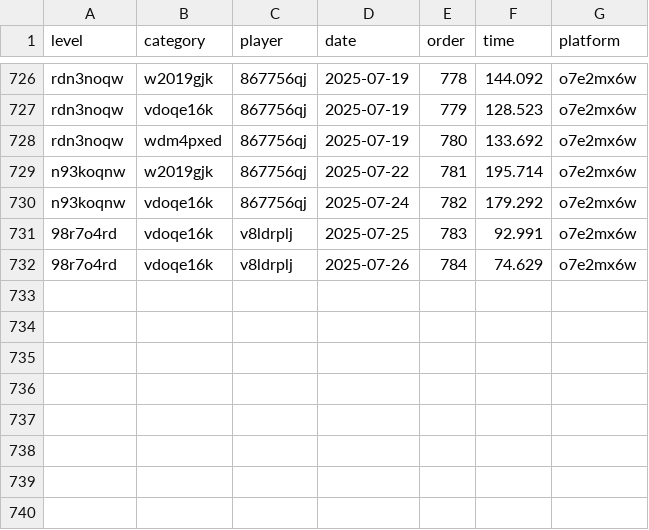
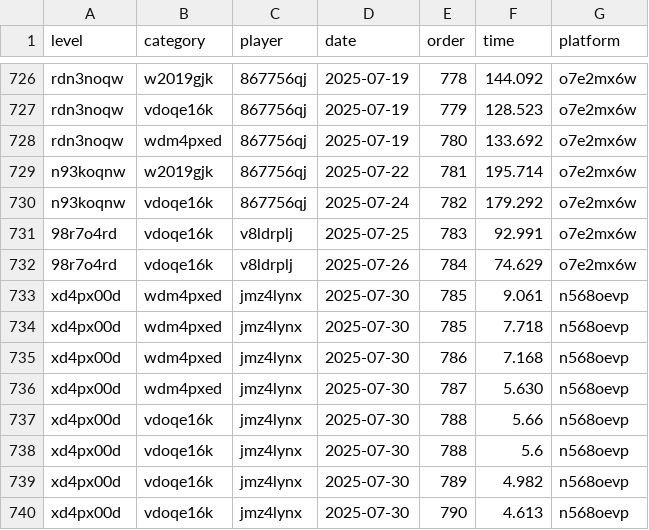
Before and after one commit to Comichimera/JRTDB, a CSV file: data/records.csv, drawn as a sheet; only a part is shown, gaps mark what is left out; the diff names each change by its address in the sheet, - before the commit and + after, or states it on an @@ line.

Commit message:
Biker Records

```diff
--- a/data/records.csv
+++ b/data/records.csv
+row 733: xd4px00d | wdm4pxed | jmz4lynx | 2025-07-30 | 785 | 9.061 | n568oevp
+row 734: xd4px00d | wdm4pxed | jmz4lynx | 2025-07-30 | 785 | 7.718 | n568oevp
+row 735: xd4px00d | wdm4pxed | jmz4lynx | 2025-07-30 | 786 | 7.168 | n568oevp
+row 736: xd4px00d | wdm4pxed | jmz4lynx | 2025-07-30 | 787 | 5.630 | n568oevp
+row 737: xd4px00d | vdoqe16k | jmz4lynx | 2025-07-30 | 788 | 5.66 | n568oevp
+row 738: xd4px00d | vdoqe16k | jmz4lynx | 2025-07-30 | 788 | 5.6 | n568oevp
+row 739: xd4px00d | vdoqe16k | jmz4lynx | 2025-07-30 | 789 | 4.982 | n568oevp
+row 740: xd4px00d | vdoqe16k | jmz4lynx | 2025-07-30 | 790 | 4.613 | n568oevp
```
